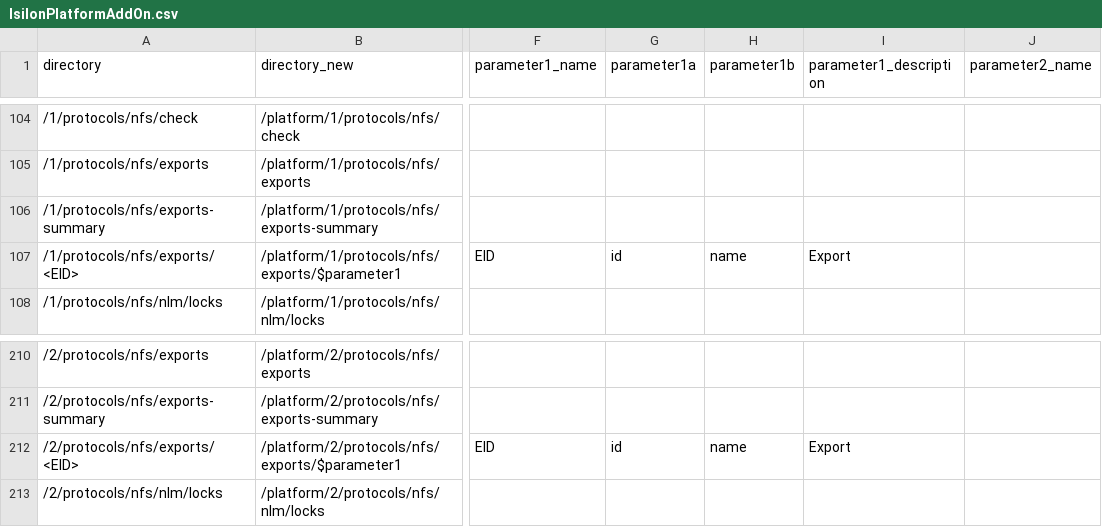
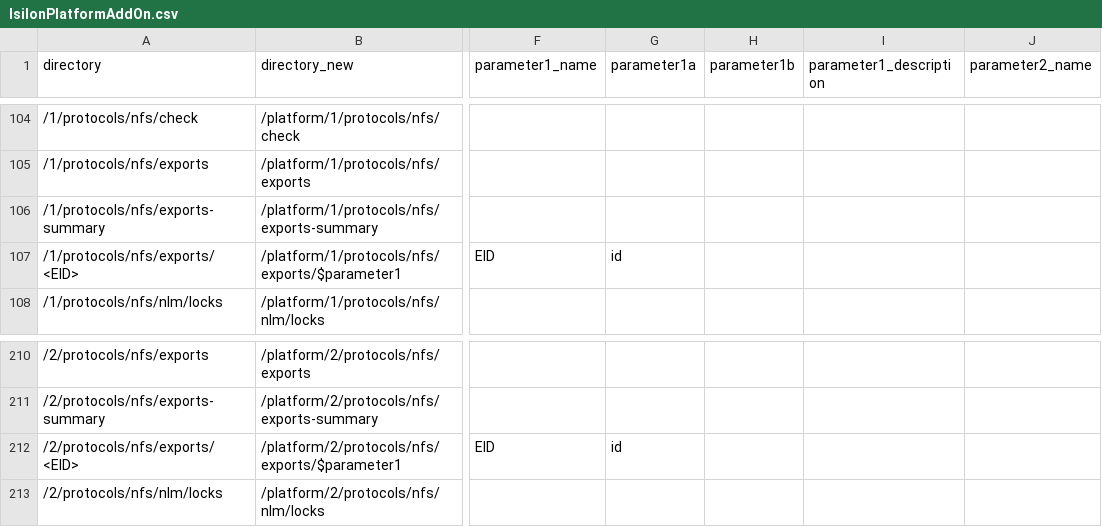
Before and after one commit to vchrisb/Isilon-POSH-Generator, a CSV file: IsilonPlatformAddOn.csv, drawn as a sheet; only a part is shown, gaps mark what is left out; the diff names each change by its address in the sheet, - before the commit and + after, or states it on an @@ line.

Commit message:
second parameter handling fixed

```diff
--- a/IsilonPlatformAddOn.csv
+++ b/IsilonPlatformAddOn.csv
-H107 (parameter1b): name
+H107 (parameter1b): (empty)
-I107 (parameter1_description): Export
+I107 (parameter1_description): (empty)
-H212 (parameter1b): name
+H212 (parameter1b): (empty)
-I212 (parameter1_description): Export
+I212 (parameter1_description): (empty)
```
Also changed, not shown: 1 other file.
